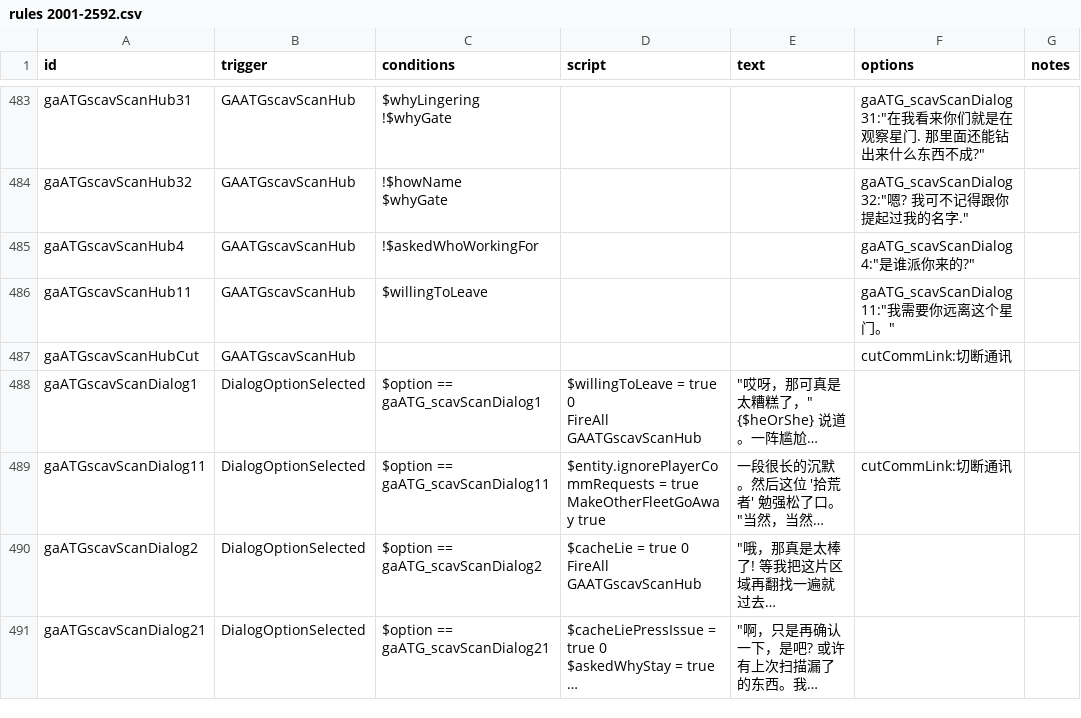
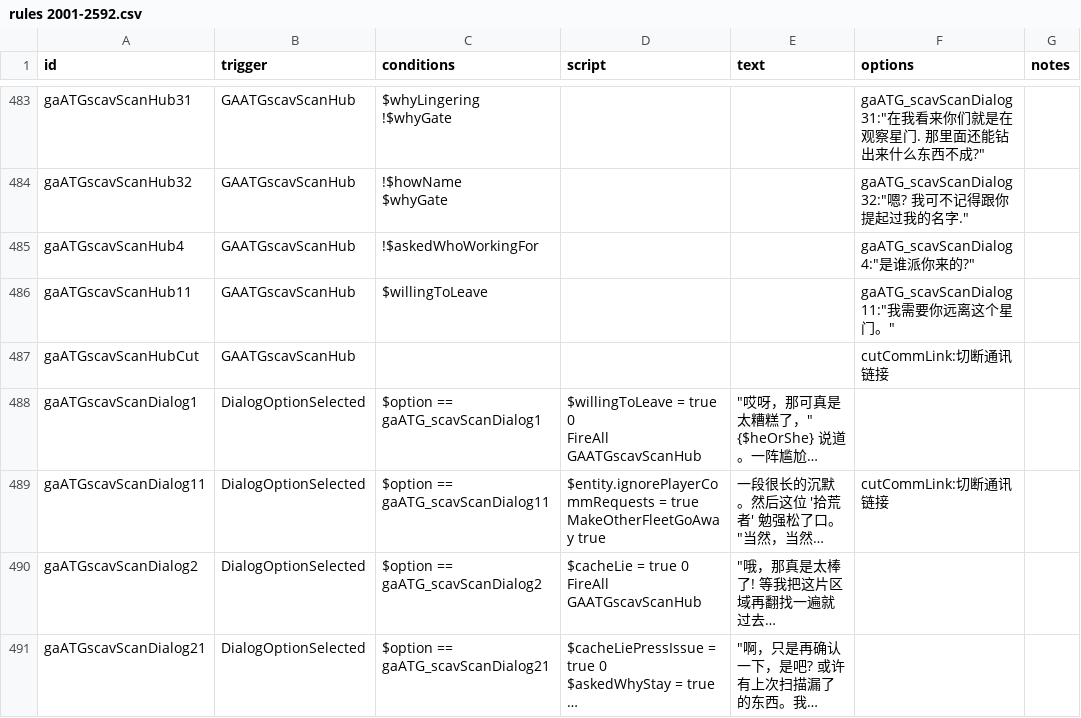
Before and after one commit to TruthOriginem/Starsector-0951-Localization, a CSV file: localization/data/campaign/rules分段/rules 2001-2592.csv, drawn as a sheet; only a part is shown, gaps mark what is left out; long unchanged cells end in …; the diff covers the shown part only; the diff names each change by its address in the sheet, - before the commit and + after, or states it on an @@ line.

Commit message:
comm link

```diff
--- a/localization/data/campaign/rules分段/rules 2001-2592.csv
+++ b/localization/data/campaign/rules分段/rules 2001-2592.csv
-F487 (options): cutCommLink:切断通讯
+F487 (options): cutCommLink:切断通讯链接
-F489 (options): cutCommLink:切断通讯
+F489 (options): cutCommLink:切断通讯链接
```
Also changed, not shown: 37 edited cells elsewhere in this file, localization/data/campaign/rules分段/rules 1-500.csv, localization/data/campaign/rules分段/rules 1401-1600.csv, 9 other files.
